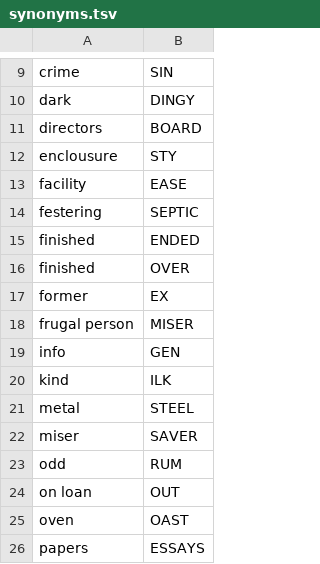
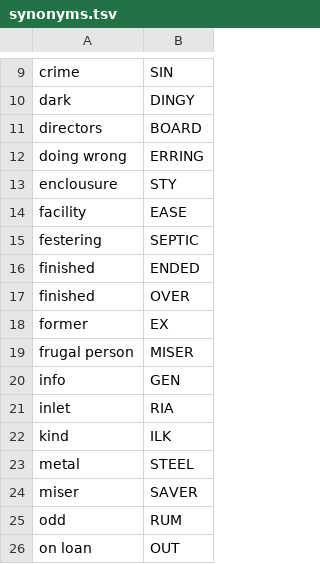
Before and after one commit to agarrigu/cryptic-lists, a TSV file: synonyms.tsv, drawn as a sheet; only a part is shown, gaps mark what is left out; the shorter side is filled out with more unchanged rows; the diff names each change by its address in the sheet, - before the commit and + after, or states it on an @@ line.

Commit message:
syn: add entries

```diff
--- a/synonyms.tsv
+++ b/synonyms.tsv
+row 12: doing wrong | ERRING
+row 21: inlet | RIA
```
